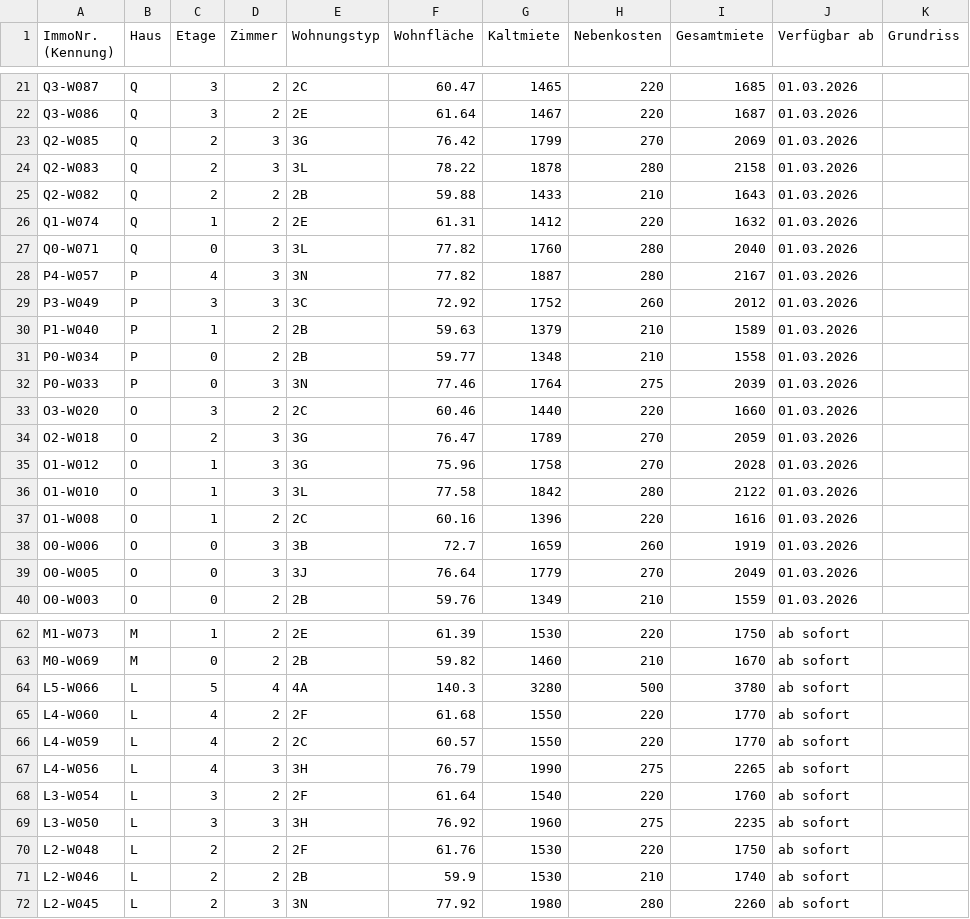
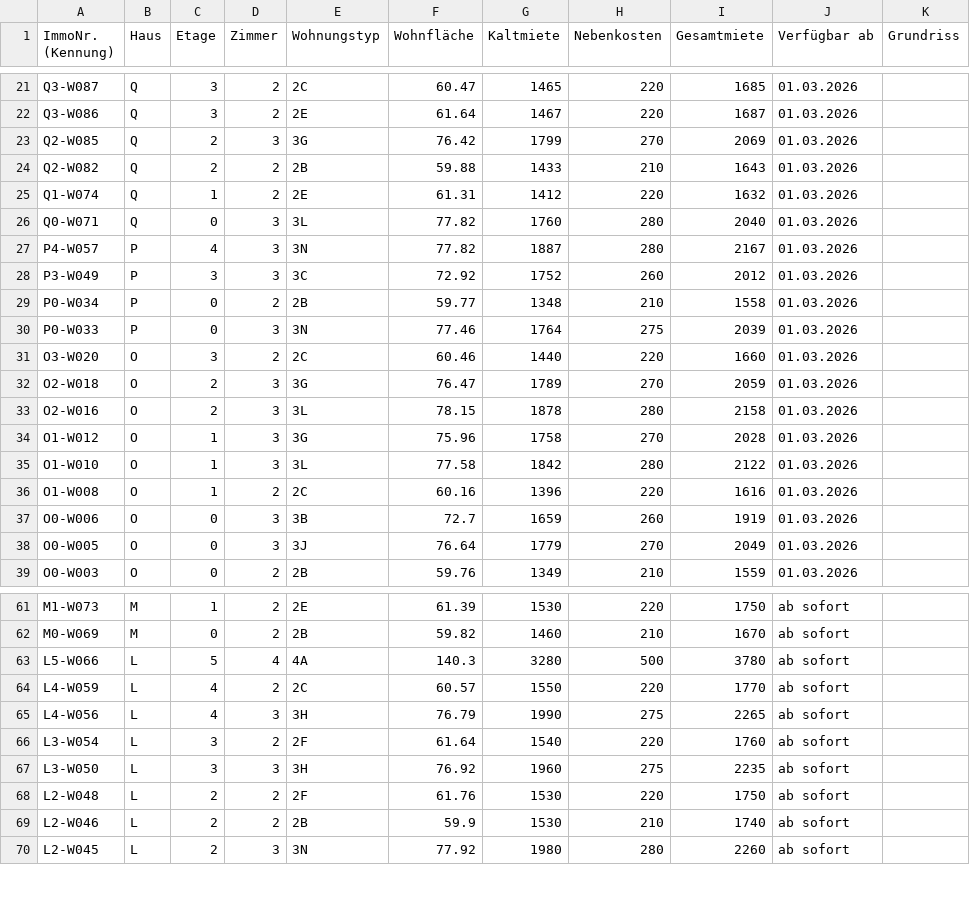
Before and after one commit to kkrainov/friedas-tracker, a CSV file: friedas_data.csv, drawn as a sheet; only a part is shown, gaps mark what is left out; removed rows and columns are numbered as before the commit, all else as after; the diff names each change by its address in the sheet, - before the commit and + after, or states it on an @@ line.

Commit message:
Update: 2026-02-13

```diff
--- a/friedas_data.csv
+++ b/friedas_data.csv
-row 24: Q2-W083 | Q | 2 | 3 | 3L | 78.22 | 1878 | 280 | 2158 | 01.03.2026
-row 30: P1-W040 | P | 1 | 2 | 2B | 59.63 | 1379 | 210 | 1589 | 01.03.2026
+row 33: O2-W016 | O | 2 | 3 | 3L | 78.15 | 1878 | 280 | 2158 | 01.03.2026
-row 65: L4-W060 | L | 4 | 2 | 2F | 61.68 | 1550 | 220 | 1770 | ab sofort
```
